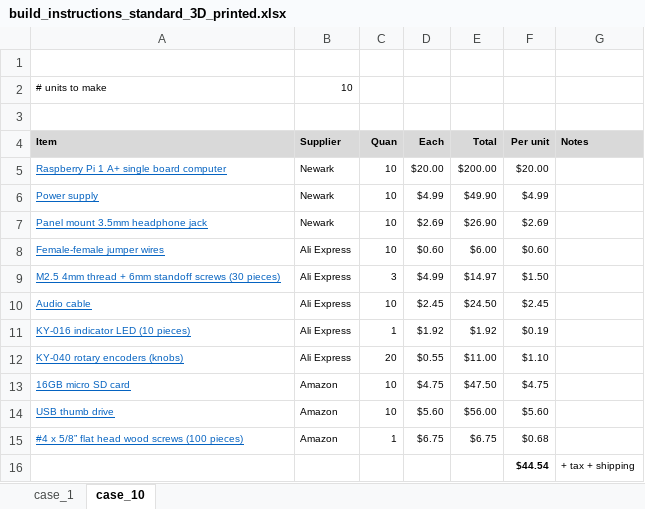
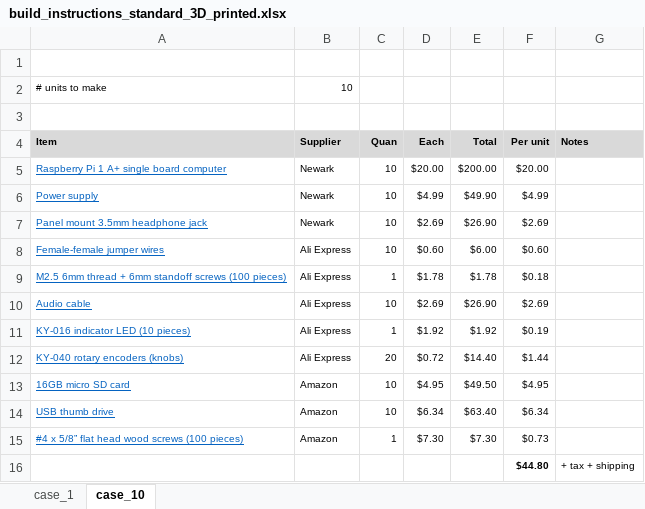
Before and after one commit to rosswesleyporter/dqmusicbox, an Excel workbook: docs/build_instructions_standard_3D_printed.xlsx, sheet case_10, drawn as a sheet; values as stored, in another font and other column widths than the file's, no borders; removed rows and columns are numbered as before the commit, all else as after; the diff names each change by its address in the sheet, - before the commit and + after, or states it on an @@ line.

Commit message:
Updated parts list
Updated parts list

```diff
--- a/docs/build_instructions_standard_3D_printed.xlsx (sheet case_10)
+++ b/docs/build_instructions_standard_3D_printed.xlsx (sheet case_10)
-row 9: M2.5 4mm thread + 6mm standoff screws (30 pieces) | Ali Express | 3 | $4.99 | $14.97 | $1.50
+row 9: M2.5 6mm thread + 6mm standoff screws (100 pieces) | Ali Express | 1 | $1.78 | $1.78 | $0.18
-D10 (Each): $2.45
+D10 (Each): $2.69
-E10 (Total): $24.50
+E10 (Total): $26.90
-F10 (Per unit): $2.45
+F10 (Per unit): $2.69
-D12 (Each): $0.55
+D12 (Each): $0.72
-E12 (Total): $11.00
+E12 (Total): $14.40
-F12 (Per unit): $1.10
+F12 (Per unit): $1.44
-D13 (Each): $4.75
+D13 (Each): $4.95
-E13 (Total): $47.50
+E13 (Total): $49.50
-F13 (Per unit): $4.75
+F13 (Per unit): $4.95
-D14 (Each): $5.60
+D14 (Each): $6.34
-E14 (Total): $56.00
+E14 (Total): $63.40
-F14 (Per unit): $5.60
+F14 (Per unit): $6.34
-D15 (Each): $6.75
+D15 (Each): $7.30
-E15 (Total): $6.75
+E15 (Total): $7.30
-F15 (Per unit): $0.68
+F15 (Per unit): $0.73
-F16 (Per unit): $44.54
+F16 (Per unit): $44.80
```
Also changed, not shown: sheet case_1, docs/build_instructions_standard.xlsx, 2 other files.
